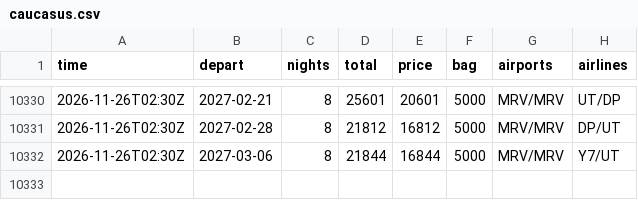
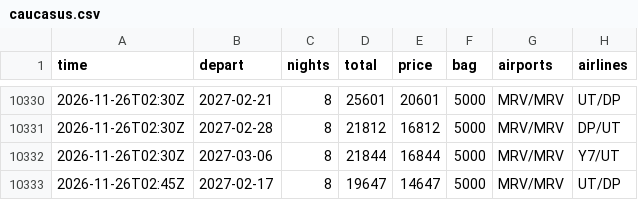
Before and after one commit to JohnLennon000/ski-tickets, a CSV file: docs/data/trips/caucasus.csv, drawn as a sheet; only a part is shown, gaps mark what is left out.

```diff
--- a/docs/data/trips/caucasus.csv
+++ b/docs/data/trips/caucasus.csv
@@ -10332 +10332,2 @@ time,depart,nights,total,price,bag,airports,airlines
 2026-11-26T02:30Z,2027-03-06,8,21844,16844,5000,MRV/MRV,Y7/UT
+2026-11-26T02:45Z,2027-02-17,8,19647,14647,5000,MRV/MRV,UT/DP
```
Also changed, not shown: docs/data/best.csv, docs/data/trips/manzherok.csv, 4 other files.
